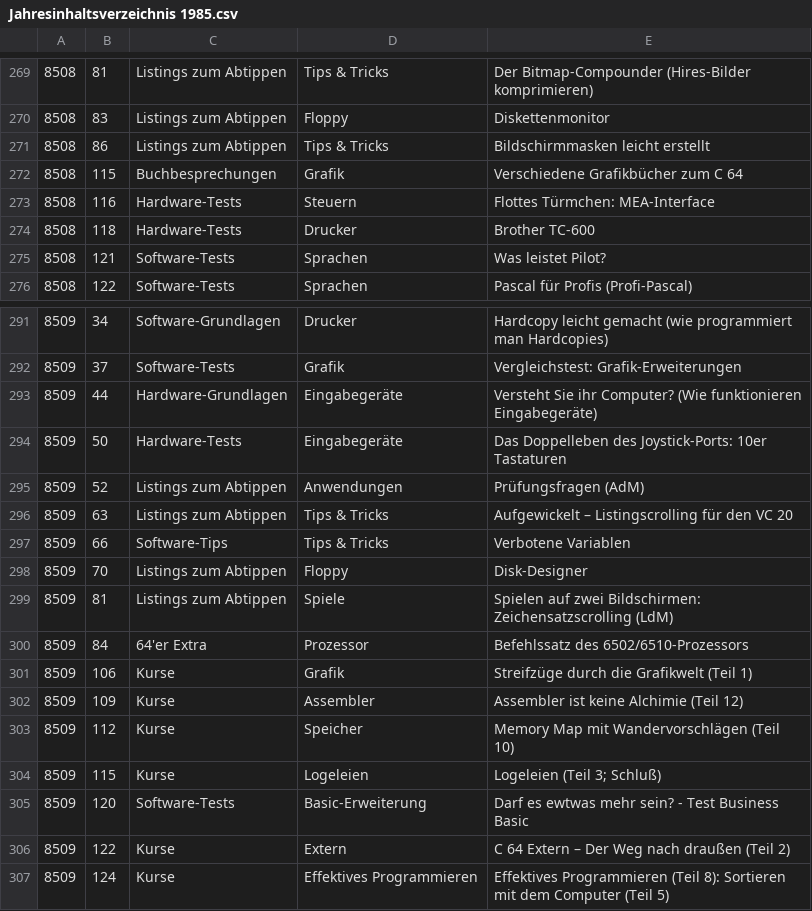
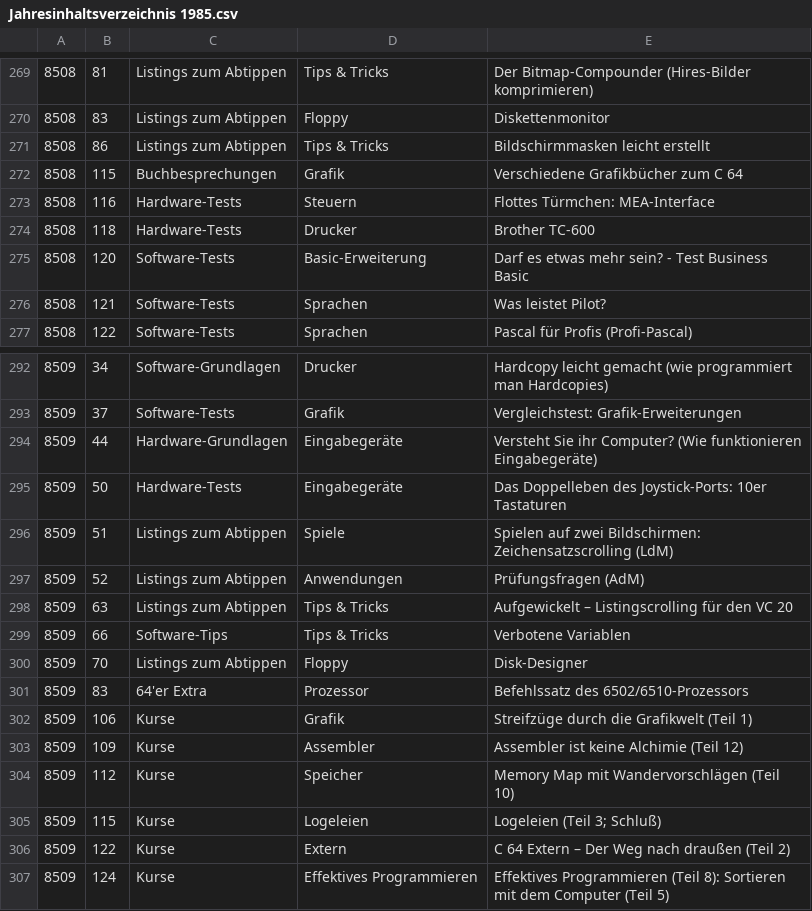
Before and after one commit to mist64/64er-magazin.de, a CSV file: Jahresinhaltsverzeichnis 1985.csv, drawn as a sheet; only a part is shown, gaps mark what is left out.

```diff
--- a/Jahresinhaltsverzeichnis 1985.csv
+++ b/Jahresinhaltsverzeichnis 1985.csv
@@ -274,2 +274,3 @@
 8508,118,Hardware-Tests,Drucker,Brother TC-600
+8508,120,Software-Tests,Basic-Erweiterung,Darf es etwas mehr sein? - Test Business Basic
 8508,121,Software-Tests,Sprachen,Was leistet Pilot?
@@ -294,2 +295,3 @@
 8509,50,Hardware-Tests,Eingabegeräte,Das Doppelleben des Joystick-Ports: 10er Tastaturen
+8509,51,Listings zum Abtippen,Spiele,Spielen auf zwei Bildschirmen: Zeichensatzscrolling (LdM)
 8509,52,Listings zum Abtippen,Anwendungen,Prüfungsfragen (AdM)
@@ -298,4 +300,3 @@
 8509,70,Listings zum Abtippen,Floppy,Disk-Designer
-8509,81,Listings zum Abtippen,Spiele,Spielen auf zwei Bildschirmen: Zeichensatzscrolling (LdM)
-8509,84,64'er Extra,Prozessor,Befehlssatz des 6502/6510-Prozessors
+8509,83,64'er Extra,Prozessor,Befehlssatz des 6502/6510-Prozessors
 8509,106,Kurse,Grafik,"Streifzüge durch die Grafikwelt (Teil 1)"
@@ -304,3 +305,2 @@
 8509,115,Kurse,Logeleien,"Logeleien (Teil 3; Schluß)"
-8509,120,Software-Tests,Basic-Erweiterung,Darf es ewtwas mehr sein? - Test Business Basic
 8509,122,Kurse,Extern,"C 64 Extern – Der Weg nach draußen (Teil 2)"
```
Also changed, not shown: 1 other file.
